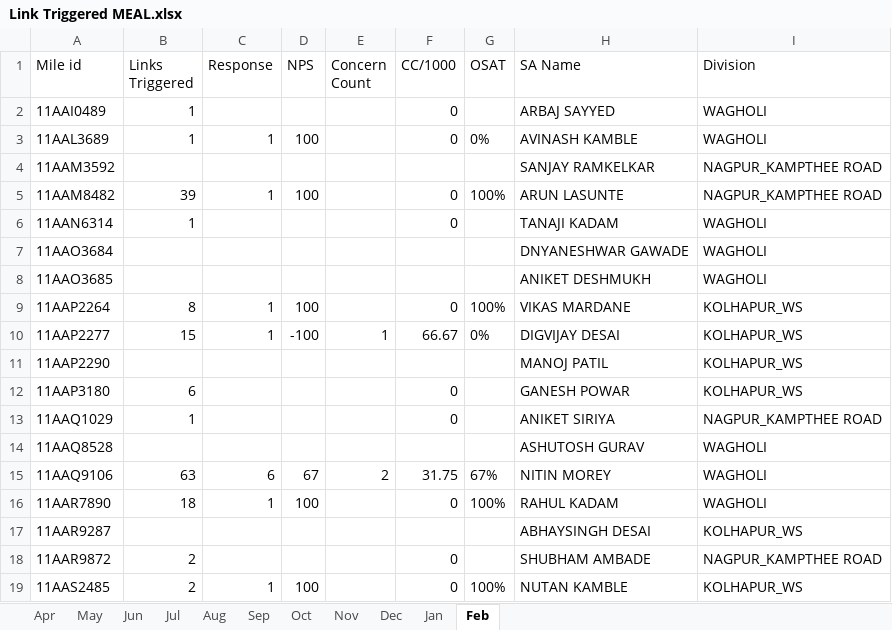
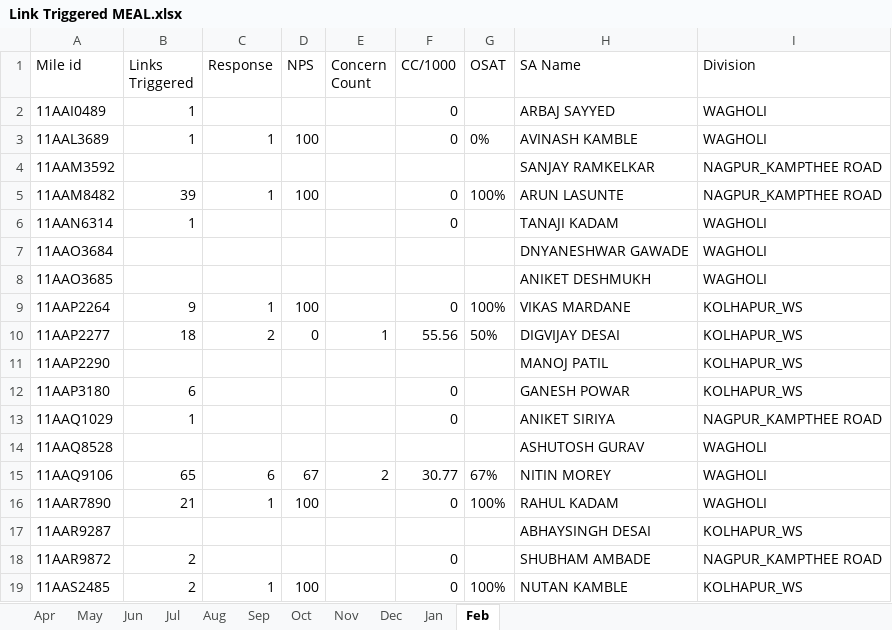
Before and after one commit to sinnarasu1972-ops/Service-Intello, an Excel workbook: Link Triggered MEAL.xlsx, sheet Feb, drawn as a sheet; values as stored, in another font and other column widths than the file's, no borders; the diff names each change by its address in the sheet, - before the commit and + after, or states it on an @@ line.

```diff
--- a/Link Triggered MEAL.xlsx (sheet Feb)
+++ b/Link Triggered MEAL.xlsx (sheet Feb)
-B9 (Links Triggered): 8
+B9 (Links Triggered): 9
-B10 (Links Triggered): 15
+B10 (Links Triggered): 18
-C10 (Response): 1
+C10 (Response): 2
-D10 (NPS): -100
+D10 (NPS): 0
-F10 (CC/1000): 66.67
+F10 (CC/1000): 55.56
-G10 (OSAT): 0%
+G10 (OSAT): 50%
-B15 (Links Triggered): 63
+B15 (Links Triggered): 65
-F15 (CC/1000): 31.75
+F15 (CC/1000): 30.77
-B16 (Links Triggered): 18
+B16 (Links Triggered): 21
```
Also changed, not shown: Link Triggered BP.xlsx, Link Triggered Commercial.xlsx, 1 other file.
